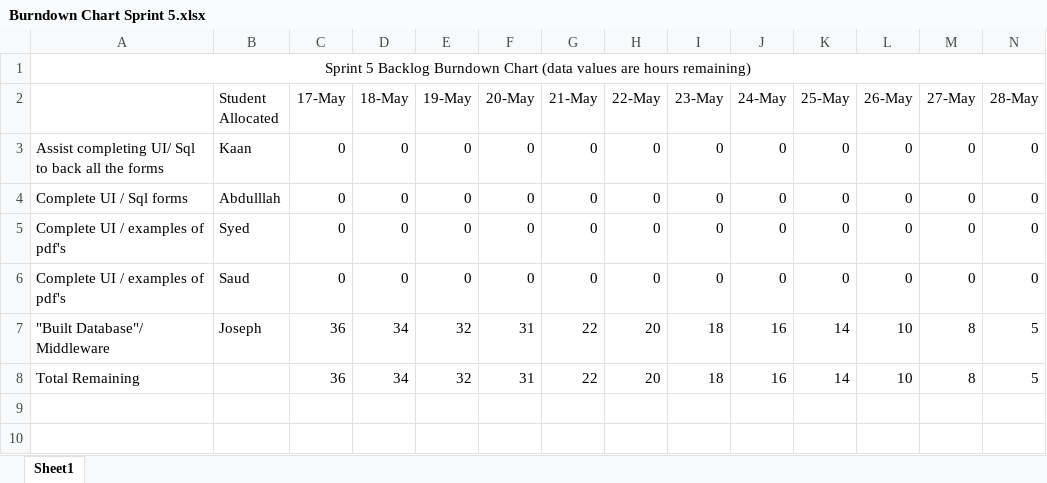
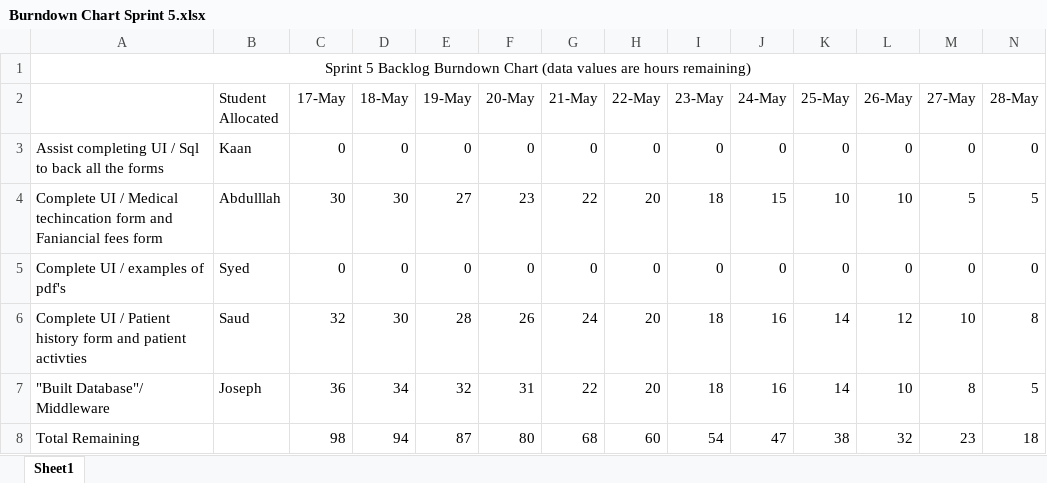
Before and after one commit to JosephSalmond/INB201, an Excel workbook: Documentation/Burndown Chart Sprint 5.xlsx, sheet Sheet1, drawn as a sheet; only a part is shown; values as stored, in another font and other column widths than the file's, no borders; charts and pictures not drawn; removed rows and columns are numbered as before the commit, all else as after; rows hold the shown columns only; the diff covers the shown part only; the diff names each change by its address in the sheet, - before the commit and + after, or states it on an @@ line.

Commit message:
Saud && Abdulla updated burndown chart

```diff
--- a/Documentation/Burndown Chart Sprint 5.xlsx (sheet Sheet1)
+++ b/Documentation/Burndown Chart Sprint 5.xlsx (sheet Sheet1)
-A3: Assist completing UI/ Sql to…
+A3: Assist completing UI / Sql to…
-A4: Complete UI / Sql forms
+A4: Complete UI / Medical techincation form and Faniancial fees form
-C4 (17-May): 0
+C4 (17-May): 30
-D4 (18-May): 0
+D4 (18-May): 30
-E4 (19-May): 0
+E4 (19-May): 27
-F4 (20-May): 0
+F4 (20-May): 23
-G4 (21-May): 0
+G4 (21-May): 22
-H4 (22-May): 0
+H4 (22-May): 20
-I4 (23-May): 0
+I4 (23-May): 18
-J4 (24-May): 0
+J4 (24-May): 15
-K4 (25-May): 0
+K4 (25-May): 10
-L4 (26-May): 0
+L4 (26-May): 10
-M4 (27-May): 0
+M4 (27-May): 5
-N4 (28-May): 0
+N4 (28-May): 5
-A6: Complete UI / examples of pdf's
+A6: Complete UI / Patient history form and patient activties
-C6 (17-May): 0
+C6 (17-May): 32
-D6 (18-May): 0
+D6 (18-May): 30
-E6 (19-May): 0
+E6 (19-May): 28
-F6 (20-May): 0
+F6 (20-May): 26
-G6 (21-May): 0
+G6 (21-May): 24
-H6 (22-May): 0
+H6 (22-May): 20
-I6 (23-May): 0
+I6 (23-May): 18
-J6 (24-May): 0
+J6 (24-May): 16
-K6 (25-May): 0
+K6 (25-May): 14
-L6 (26-May): 0
+L6 (26-May): 12
-M6 (27-May): 0
+M6 (27-May): 10
-N6 (28-May): 0
+N6 (28-May): 8
-row 8: Total Remaining |  | 36 | 34 | 32 | 31 | 22 | 20 | 18 | 16 | 14 | 10 | 8 | 5
+row 8: Total Remaining |  | 98 | 94 | 87 | 80 | 68 | 60 | 54 | 47 | 38 | 32 | 23 | 18
```
Also changed, not shown: 2 edited cells elsewhere in this sheet, charts or pictures.
